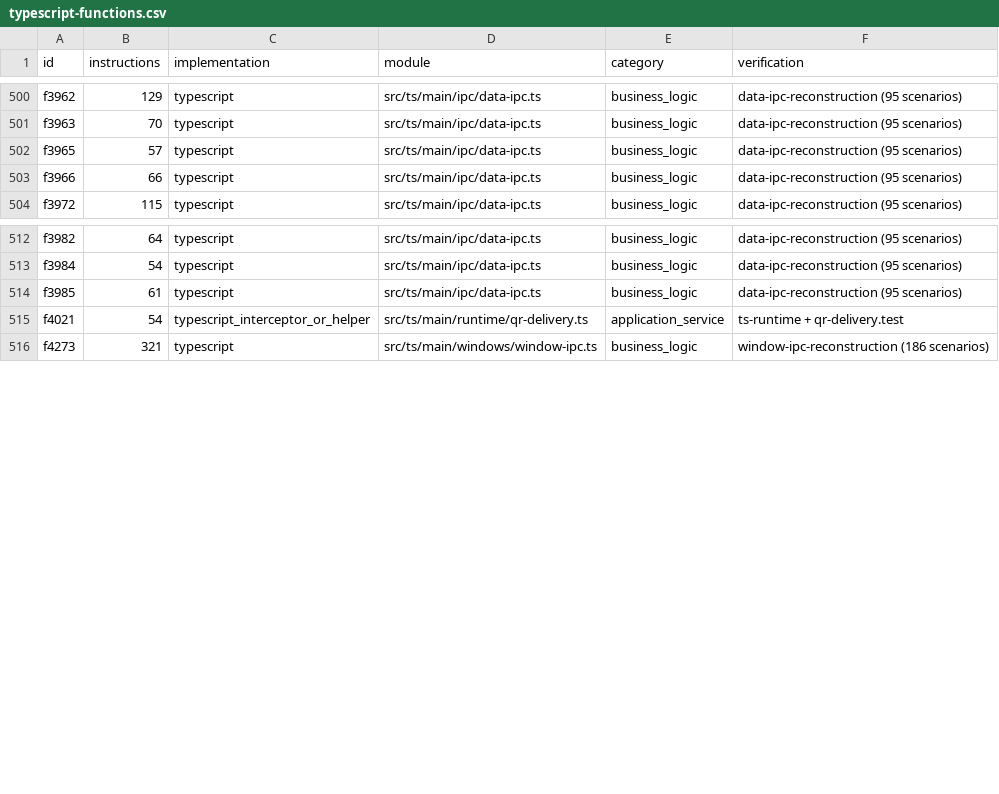
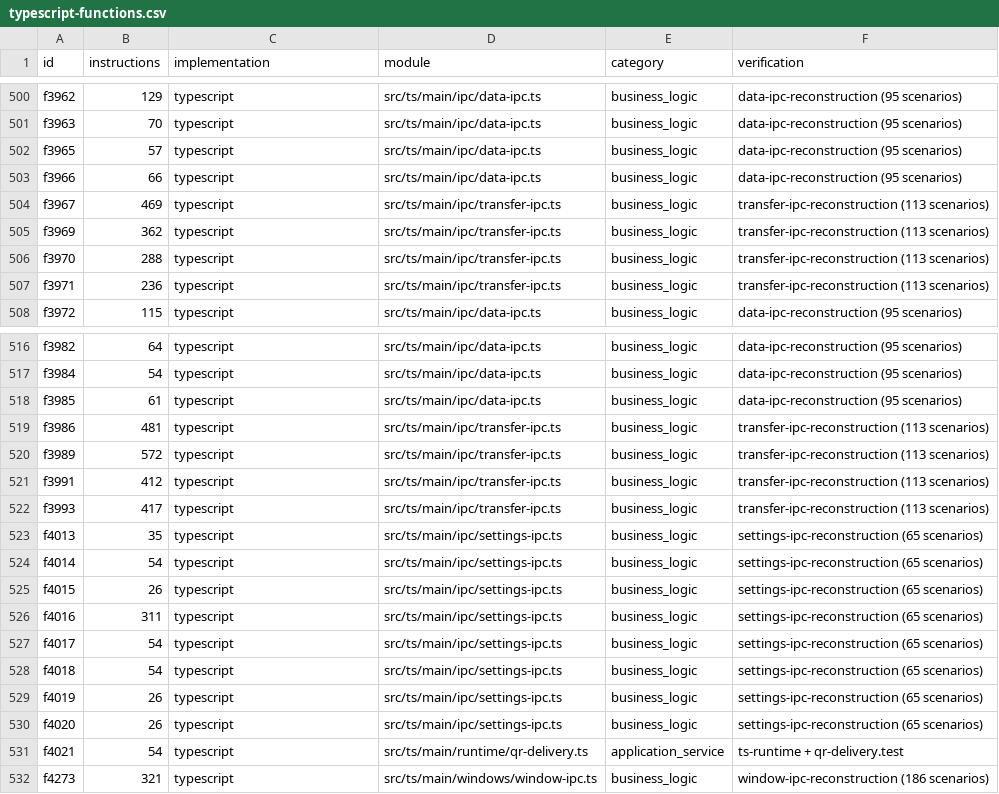
Before and after one commit to jebdekho53/nexus, a CSV file: docs/reconstruction-inventory/typescript-functions.csv, drawn as a sheet; only a part is shown, gaps mark what is left out.

```diff
--- a/docs/reconstruction-inventory/typescript-functions.csv
+++ b/docs/reconstruction-inventory/typescript-functions.csv
@@ -503,2 +503,6 @@ f3965,57,typescript,src/ts/main/ipc/data-ipc.ts,business_logic,"data-ipc-reconst
 f3966,66,typescript,src/ts/main/ipc/data-ipc.ts,business_logic,"data-ipc-reconstruction (95 scenarios)"
+f3967,469,typescript,src/ts/main/ipc/transfer-ipc.ts,business_logic,"transfer-ipc-reconstruction (113 scenarios)"
+f3969,362,typescript,src/ts/main/ipc/transfer-ipc.ts,business_logic,"transfer-ipc-reconstruction (113 scenarios)"
+f3970,288,typescript,src/ts/main/ipc/transfer-ipc.ts,business_logic,"transfer-ipc-reconstruction (113 scenarios)"
+f3971,236,typescript,src/ts/main/ipc/transfer-ipc.ts,business_logic,"transfer-ipc-reconstruction (113 scenarios)"
 f3972,115,typescript,src/ts/main/ipc/data-ipc.ts,business_logic,"data-ipc-reconstruction (95 scenarios)"
@@ -514,3 +518,15 @@ f3984,54,typescript,src/ts/main/ipc/data-ipc.ts,business_logic,"data-ipc-reconst
 f3985,61,typescript,src/ts/main/ipc/data-ipc.ts,business_logic,"data-ipc-reconstruction (95 scenarios)"
-f4021,54,typescript_interceptor_or_helper,src/ts/main/runtime/qr-delivery.ts,application_service,"ts-runtime + qr-delivery.test"
+f3986,481,typescript,src/ts/main/ipc/transfer-ipc.ts,business_logic,"transfer-ipc-reconstruction (113 scenarios)"
+f3989,572,typescript,src/ts/main/ipc/transfer-ipc.ts,business_logic,"transfer-ipc-reconstruction (113 scenarios)"
+f3991,412,typescript,src/ts/main/ipc/transfer-ipc.ts,business_logic,"transfer-ipc-reconstruction (113 scenarios)"
+f3993,417,typescript,src/ts/main/ipc/transfer-ipc.ts,business_logic,"transfer-ipc-reconstruction (113 scenarios)"
+f4013,35,typescript,src/ts/main/ipc/settings-ipc.ts,business_logic,"settings-ipc-reconstruction (65 scenarios)"
+f4014,54,typescript,src/ts/main/ipc/settings-ipc.ts,business_logic,"settings-ipc-reconstruction (65 scenarios)"
+f4015,26,typescript,src/ts/main/ipc/settings-ipc.ts,business_logic,"settings-ipc-reconstruction (65 scenarios)"
+f4016,311,typescript,src/ts/main/ipc/settings-ipc.ts,business_logic,"settings-ipc-reconstruction (65 scenarios)"
+f4017,54,typescript,src/ts/main/ipc/settings-ipc.ts,business_logic,"settings-ipc-reconstruction (65 scenarios)"
+f4018,54,typescript,src/ts/main/ipc/settings-ipc.ts,business_logic,"settings-ipc-reconstruction (65 scenarios)"
+f4019,26,typescript,src/ts/main/ipc/settings-ipc.ts,business_logic,"settings-ipc-reconstruction (65 scenarios)"
+f4020,26,typescript,src/ts/main/ipc/settings-ipc.ts,business_logic,"settings-ipc-reconstruction (65 scenarios)"
+f4021,54,typescript,src/ts/main/runtime/qr-delivery.ts,application_service,"ts-runtime + qr-delivery.test"
 f4273,321,typescript,src/ts/main/windows/window-ipc.ts,business_logic,"window-ipc-reconstruction (186 scenarios)"
```
Also changed, not shown: docs/reconstruction-inventory/typescript-modules.csv, 7 other files.
